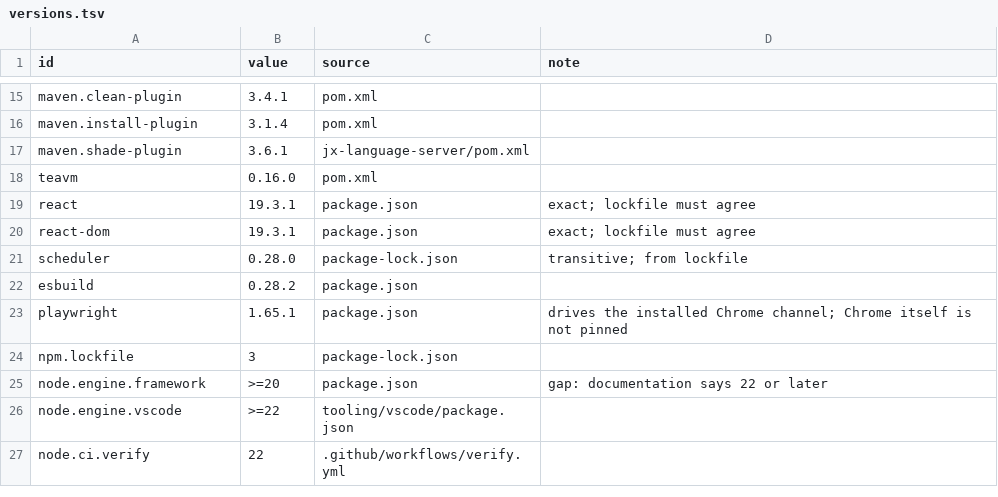
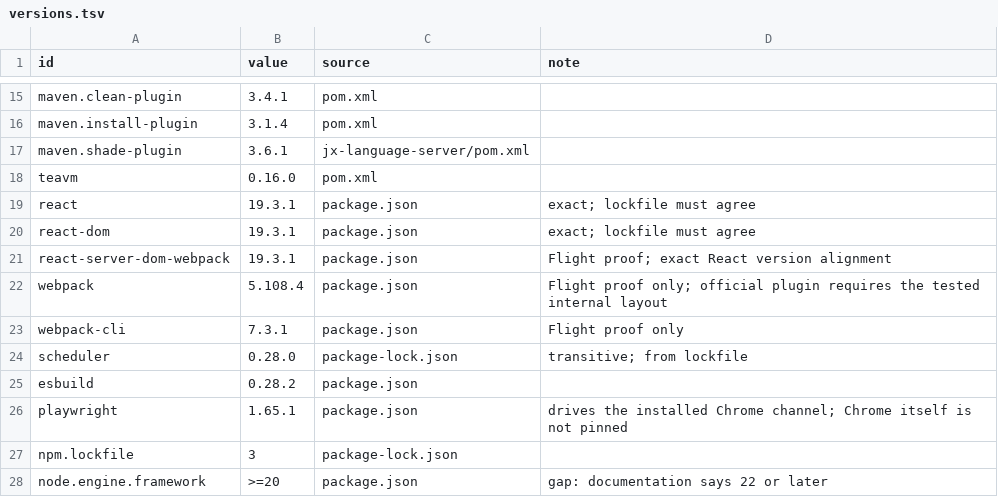
Before and after one commit to lmrrcc/jx, a TSV file: docs/evidence/versions.tsv, drawn as a sheet; only a part is shown, gaps mark what is left out; the shorter side is filled out with more unchanged rows.

```diff
--- a/docs/evidence/versions.tsv
+++ b/docs/evidence/versions.tsv
@@ -20,2 +20,5 @@ react	19.3.1	package.json	exact; lockfile must agree
 react-dom	19.3.1	package.json	exact; lockfile must agree
+react-server-dom-webpack	19.3.1	package.json	Flight proof; exact React version alignment
+webpack	5.108.4	package.json	Flight proof only; official plugin requires the tested internal layout
+webpack-cli	7.3.1	package.json	Flight proof only
 scheduler	0.28.0	package-lock.json	transitive; from lockfile
```
Also changed, not shown: docs/evidence/capabilities.tsv, 37 other files.
